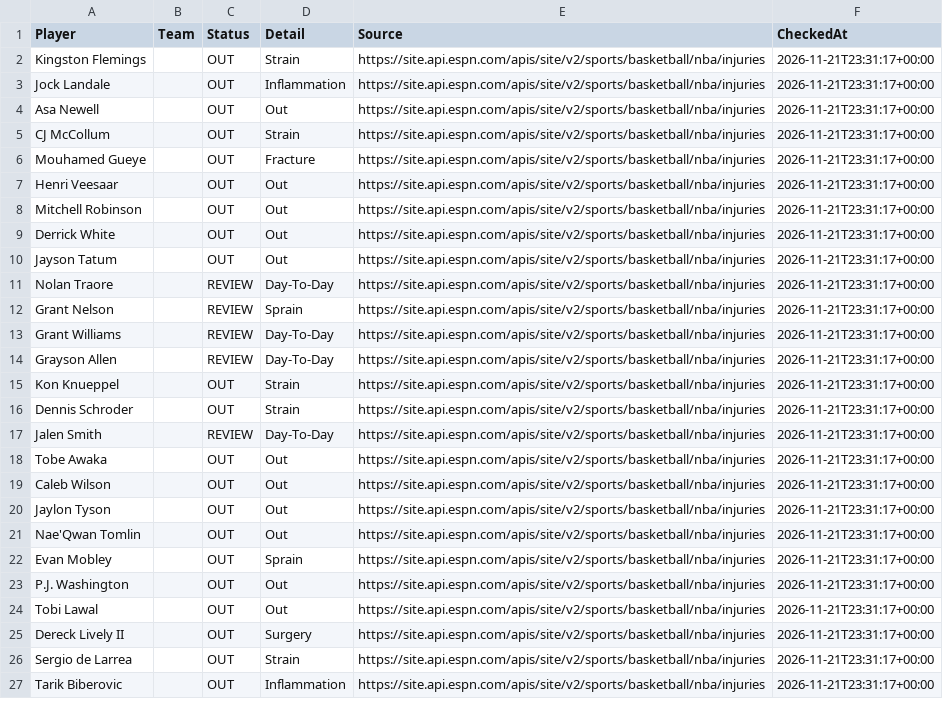
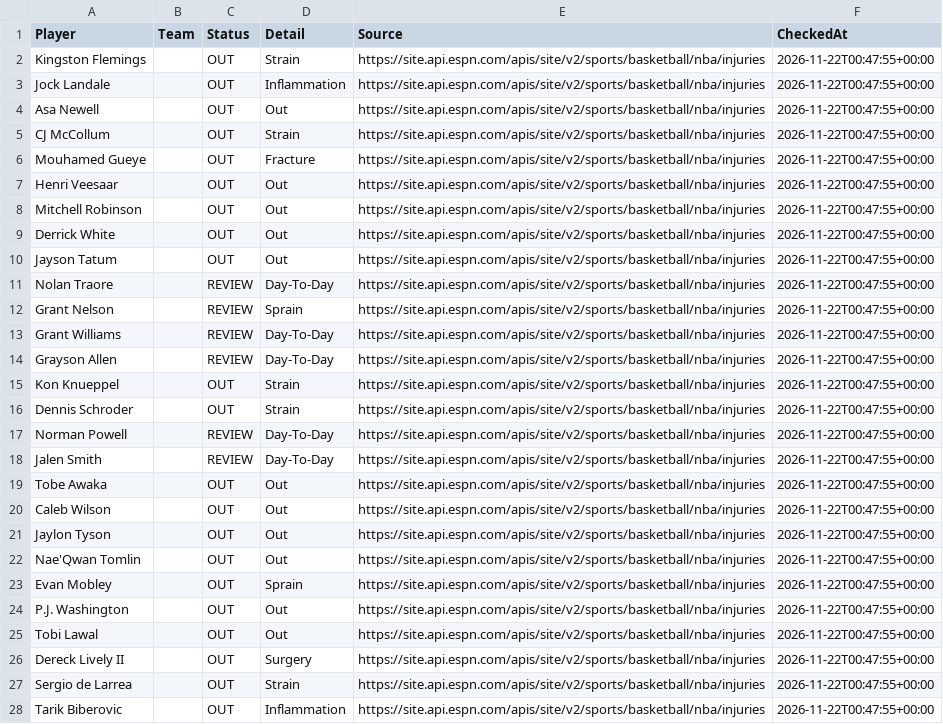
Before and after one commit to jakobabrahamson32-lgtm/courtside-edge, a CSV file: nba_injuries.csv, drawn as a sheet; only a part is shown; addresses are those after the commit; the diff covers the shown part only; the diff names each change by its address in the sheet, - before the commit and + after, or states it on an @@ line.

```diff
--- a/nba_injuries.csv
+++ b/nba_injuries.csv
-F2:F16 (CheckedAt): 2026-11-21T23:31:17+00:00
+F2:F16 (CheckedAt): 2026-11-22T00:47:55+00:00
+row 17: Norman Powell |  | REVIEW | Day-To-Day | https://site.api.espn.com/apis/site/v2/sports/basketball/nba/injuries | 2026-11-22T00:47:55+00:00
-F18:F28 (CheckedAt): 2026-11-21T23:31:17+00:00
+F18:F28 (CheckedAt): 2026-11-22T00:47:55+00:00
```
Also changed, not shown: 1 added row and 83 edited cells elsewhere in this file, nfl_injuries.csv.
